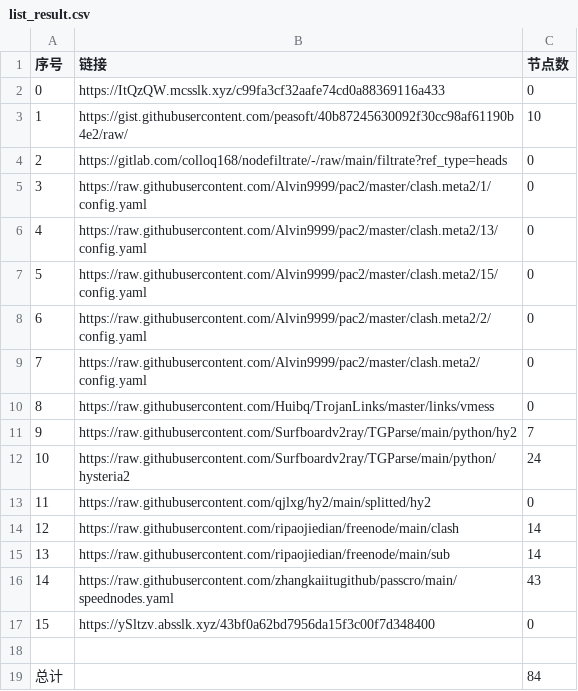
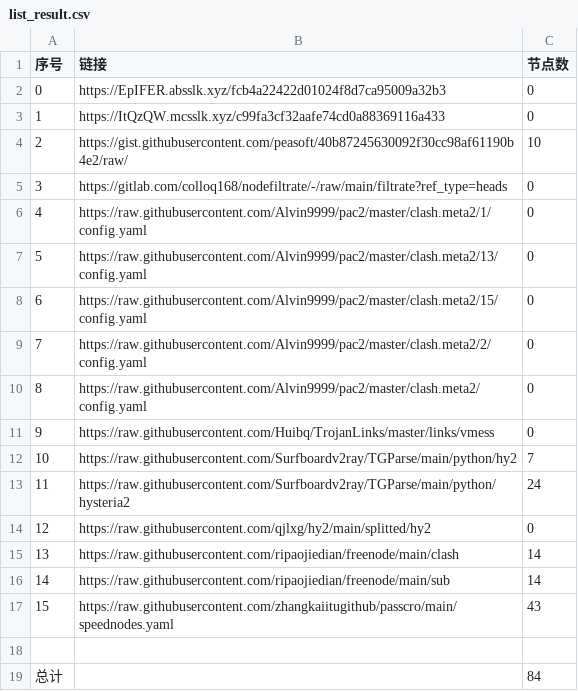
Before and after one commit to suanxidanian/NoMoreWalls, a CSV file: list_result.csv, drawn as a sheet; removed rows and columns are numbered as before the commit, all else as after; the diff names each change by its address in the sheet, - before the commit and + after, or states it on an @@ line.

```diff
--- a/list_result.csv
+++ b/list_result.csv
+row 2: 0 | https://EpIFER.absslk.xyz/fcb4a22422d01024f8d7ca95009a32b3 | 0
@@ column A (序号) renumbered between rows 3 and 17 @@
-row 17: 15 | https://ySltzv.absslk.xyz/43bf0a62bd7956da15f3c00f7d348400 | 0
```
Also changed, not shown: 3 other files.
